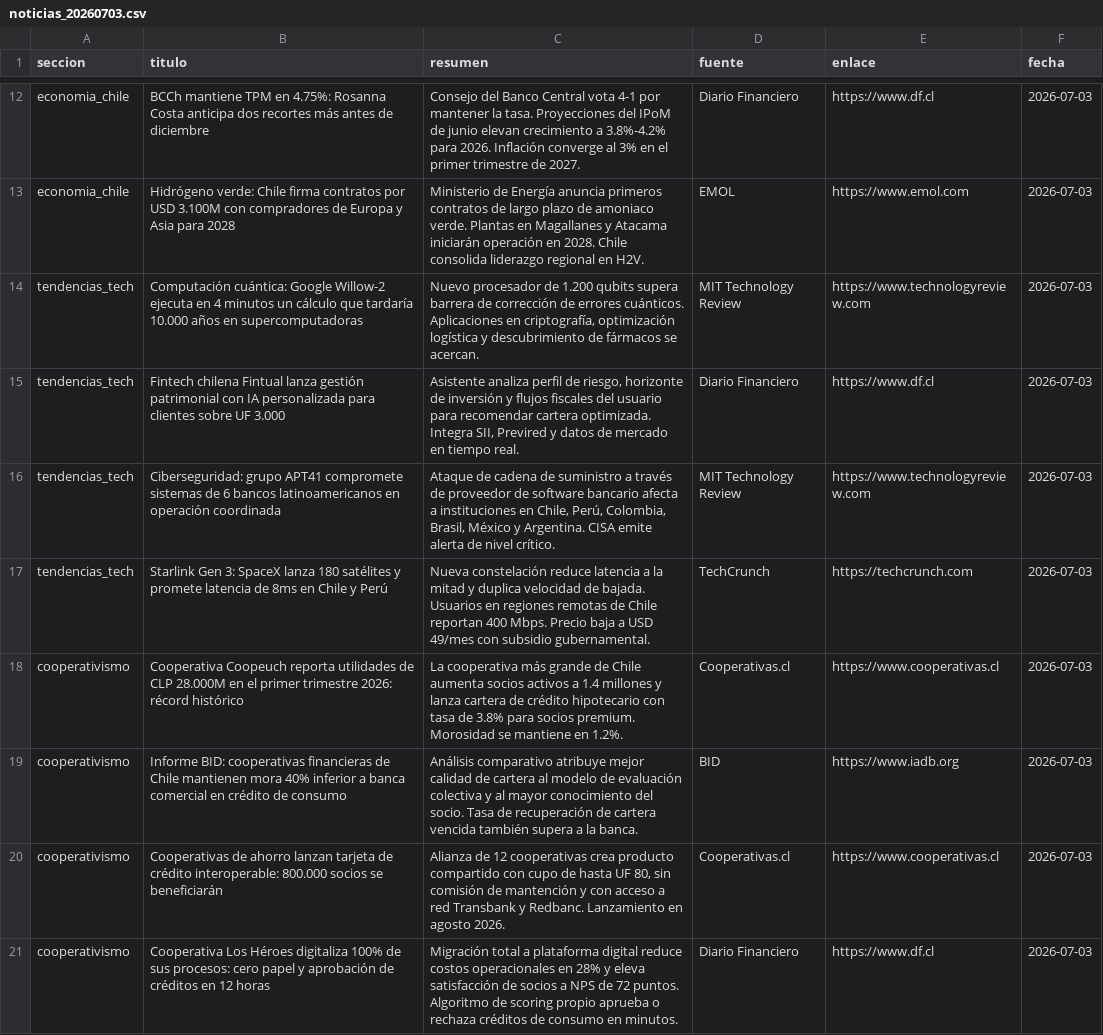
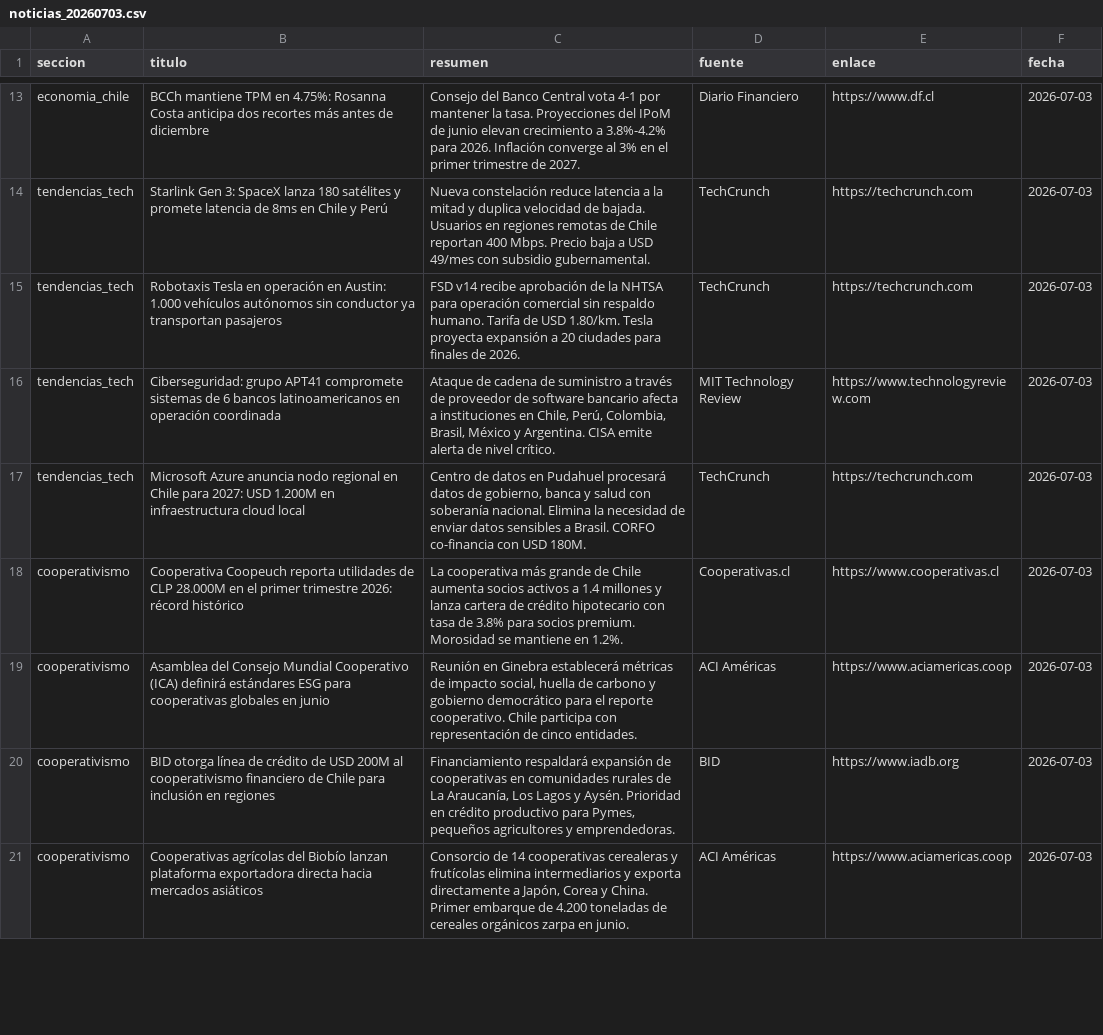
Before and after one commit to erickfranciscohernandez/financiero, a CSV file: noticias_20260703.csv, drawn as a sheet; only a part is shown, gaps mark what is left out; removed rows and columns are numbered as before the commit, all else as after; the diff covers the shown part only; the diff names each change by its address in the sheet, - before the commit and + after, or states it on an @@ line.

```diff
--- a/noticias_20260703.csv
+++ b/noticias_20260703.csv
-row 13: economia_chile | Hidrógeno verde: Chile firma contratos por USD 3.100M con compradores de Europa y Asia para 2028 | Ministerio de Energía anuncia primeros contratos de largo plazo de amoniaco verde. Plantas en Magallanes y Atacama iniciarán operación en 2028. Chile consolida liderazgo regional en H2V. | EMOL | https://www.emol.com | 2026-07-03
+row 14: tendencias_tech | Starlink Gen 3: SpaceX lanza 180 satélites y promete latencia de 8ms en Chile y Perú | Nueva constelación reduce latencia a la mitad y duplica velocidad de bajada. Usuarios en regiones remotas de Chile reportan 400 Mbps. Precio baja a USD 49/mes con subsidio gubernamental. | TechCrunch | https://techcrunch.com | 2026-07-03
-B15 (titulo): Computación cuántica: Google Willow-2 ejecuta en 4 minutos un cálculo que tardaría 10.000 años en supercomputadoras
+B15 (titulo): Robotaxis Tesla en operación en Austin: 1.000 vehículos autónomos sin conductor ya transportan pasajeros
-C15 (resumen): Nuevo procesador de 1.200 qubits supera barrera de corrección de errores cuánticos. Aplicaciones en criptografía, optimización logística y descubrimiento de fármacos se acercan.
+C15 (resumen): FSD v14 recibe aprobación de la NHTSA para operación comercial sin respaldo humano. Tarifa de USD 1.80/km. Tesla proyecta expansión a 20 ciudades para finales de 2026.
-D15 (fuente): MIT Technology Review
+D15 (fuente): TechCrunch
-E15 (enlace): https://www.technologyreview.com
+E15 (enlace): https://techcrunch.com
-row 15: tendencias_tech | Fintech chilena Fintual lanza gestión patrimonial con IA personalizada para clientes sobre UF 3.000 | Asistente analiza perfil de riesgo, horizonte de inversión y flujos fiscales del usuario para recomendar cartera optimizada. Integra SII, Previred y datos de mercado en tiempo real. | Diario Financiero | https://www.df.cl | 2026-07-03
-B17 (titulo): Starlink Gen 3: SpaceX lanza 180 satélites y promete latencia de 8ms en Chile y Perú
+B17 (titulo): Microsoft Azure anuncia nodo regional en Chile para 2027: USD 1.200M en infraestructura cloud local
-C17 (resumen): Nueva constelación reduce latencia a la mitad y duplica velocidad de bajada. Usuarios en regiones remotas de Chile reportan 400 Mbps. Precio baja a USD 49/mes con subsidio gubernamental.
+C17 (resumen): Centro de datos en Pudahuel procesará datos de gobierno, banca y salud con soberanía nacional. Elimina la necesidad de enviar datos sensibles a Brasil. CORFO co-financia con USD 180M.
+row 19: cooperativismo | Asamblea del Consejo Mundial Cooperativo (ICA) definirá estándares ESG para cooperativas globales en junio | Reunión en Ginebra establecerá métricas de impacto social, huella de carbono y gobierno democrático para el reporte cooperativo. Chile participa con representación de cinco entidades. | ACI Américas | https://www.aciamericas.coop | 2026-07-03
-B20 (titulo): Informe BID: cooperativas financieras de Chile mantienen mora 40% inferior a banca comercial en crédito de consumo
+B20 (titulo): BID otorga línea de crédito de USD 200M al cooperativismo financiero de Chile para inclusión en regiones
-C20 (resumen): Análisis comparativo atribuye mejor calidad de cartera al modelo de evaluación colectiva y al mayor conocimiento del socio. Tasa de recuperación de cartera vencida también supera a la banca.
+C20 (resumen): Financiamiento respaldará expansión de cooperativas en comunidades rurales de La Araucanía, Los Lagos y Aysén. Prioridad en crédito productivo para Pymes, pequeños agricultores y emprendedoras.
-B21 (titulo): Cooperativas de ahorro lanzan tarjeta de crédito interoperable: 800.000 socios se beneficiarán
+B21 (titulo): Cooperativas agrícolas del Biobío lanzan plataforma exportadora directa hacia mercados asiáticos
-C21 (resumen): Alianza de 12 cooperativas crea producto compartido con cupo de hasta UF 80, sin comisión de mantención y con acceso a red Transbank y Redbanc. Lanzamiento en agosto 2026.
+C21 (resumen): Consorcio de 14 cooperativas cerealeras y frutícolas elimina intermediarios y exporta directamente a Japón, Corea y China. Primer embarque de 4.200 toneladas de cereales orgánicos zarpa en junio.
-D21 (fuente): Cooperativas.cl
+D21 (fuente): ACI Américas
-E21 (enlace): https://www.cooperativas.cl
+E21 (enlace): https://www.aciamericas.coop
-row 21: cooperativismo | Cooperativa Los Héroes digitaliza 100% de sus procesos: cero papel y aprobación de créditos en 12 horas | Migración total a plataforma digital reduce costos operacionales en 28% y eleva satisfacción de socios a NPS de 72 puntos. Algoritmo de scoring propio aprueba o rechaza créditos de consumo en minutos. | Diario Financiero | https://www.df.cl | 2026-07-03
```
Also changed, not shown: 4 added rows, 3 removed rows and 26 edited cells elsewhere in this file, 8 other files.
